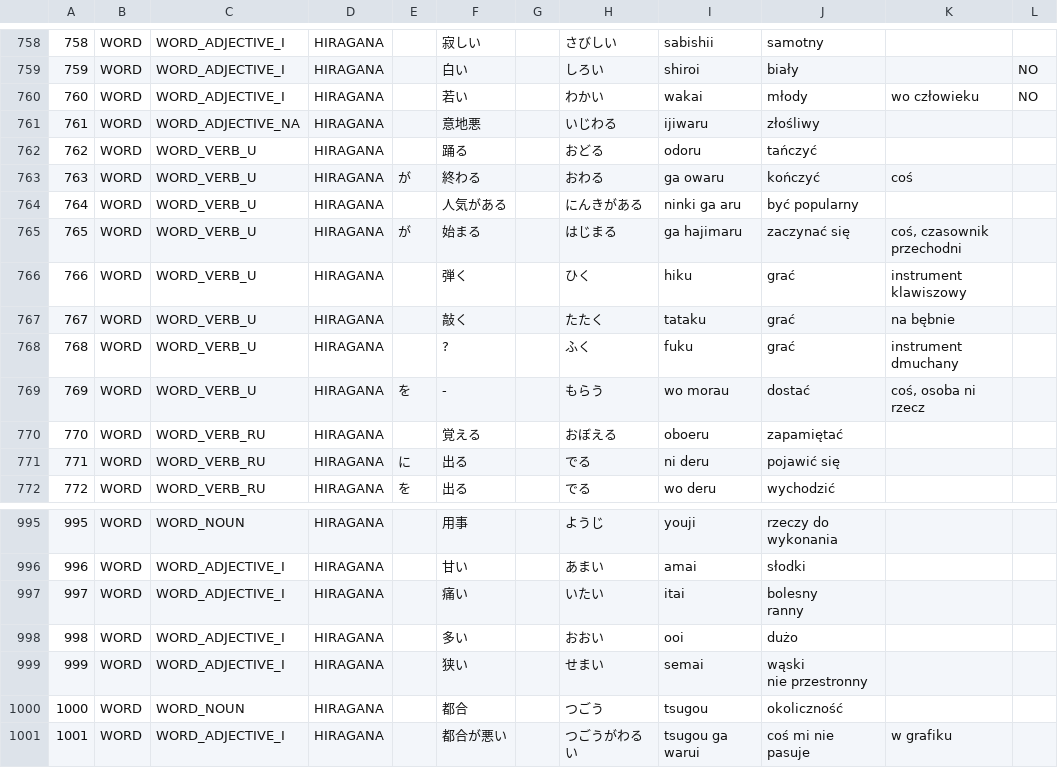
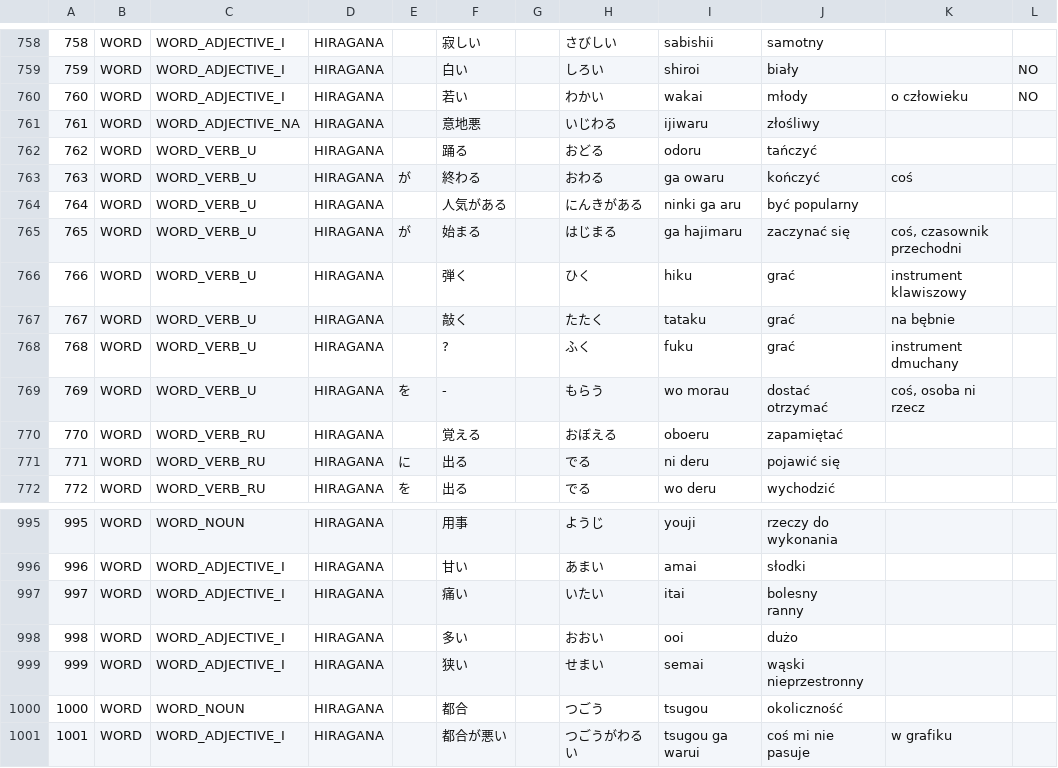
Before and after one commit to dedyk/JaponskiSlownik, a CSV file: input/word.csv, drawn as a sheet; only a part is shown, gaps mark what is left out; ↵ is a line break in a cell; the diff covers the shown part only; the diff names each change by its address in the sheet, - before the commit and + after, or states it on an @@ line.

```diff
--- a/input/word.csv
+++ b/input/word.csv
-K760: wo człowieku
+K760: o człowieku
-J769: dostać
+J769: dostać ↵ otrzymać
-J999: wąski ↵ nie przestronny
+J999: wąski ↵ nieprzestronny
```
Also changed, not shown: 1 added row and 11 edited cells elsewhere in this file.
